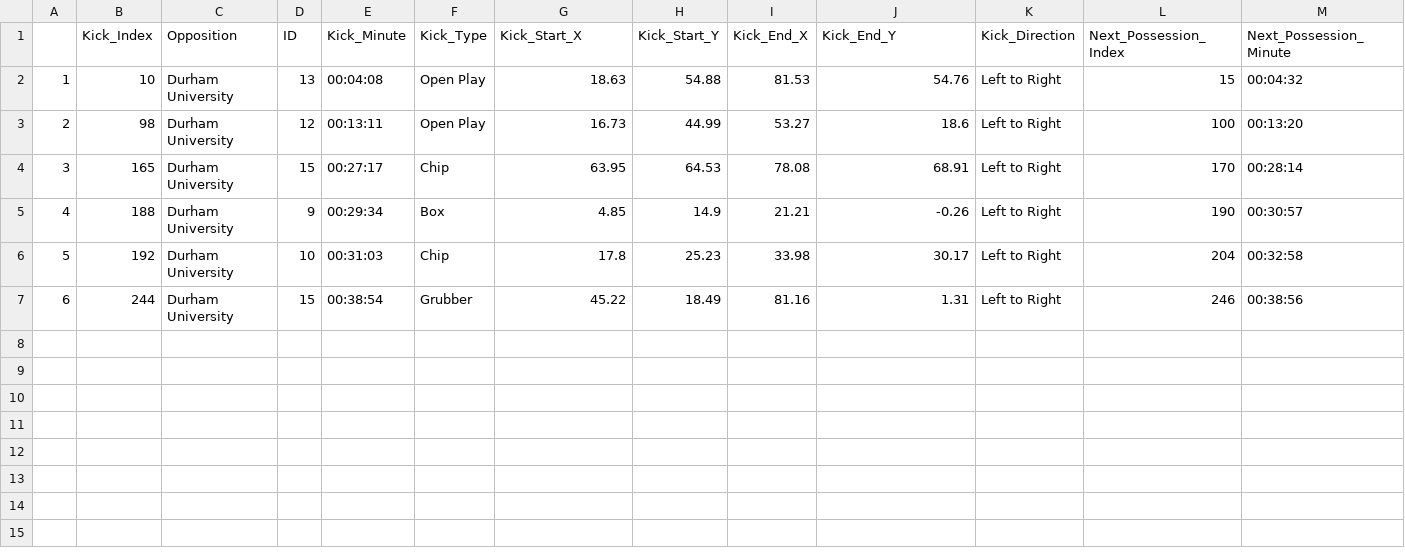
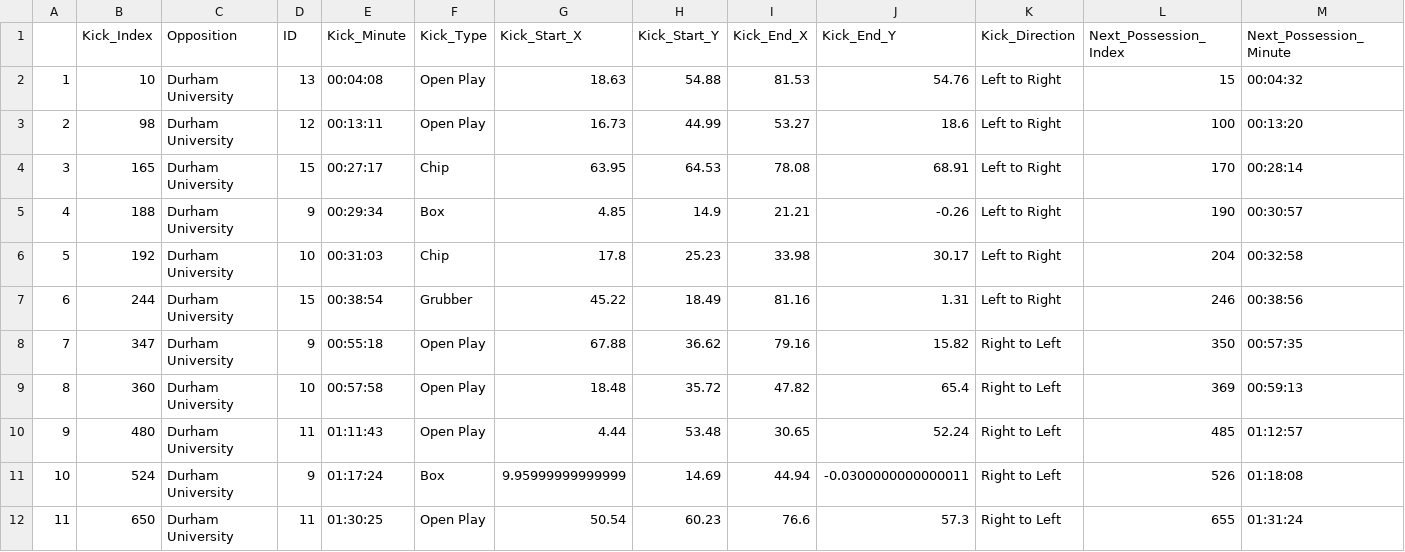
Before and after one commit to ConnorFewster/EI, a CSV file: territory.csv, drawn as a sheet; only a part is shown; rows hold the shown columns only; the diff names each change by its address in the sheet, - before the commit and + after, or states it on an @@ line.

```diff
--- a/territory.csv
+++ b/territory.csv
+row 8: 7 | 347 | Durham University | 9 | 00:55:18 | Open Play | 67.88 | 36.62 | 79.16 | 15.82 | Right to Left | 350 | 00:57:35
+row 9: 8 | 360 | Durham University | 10 | 00:57:58 | Open Play | 18.48 | 35.72 | 47.82 | 65.4 | Right to Left | 369 | 00:59:13
+row 10: 9 | 480 | Durham University | 11 | 01:11:43 | Open Play | 4.44 | 53.48 | 30.65 | 52.24 | Right to Left | 485 | 01:12:57
+row 11: 10 | 524 | Durham University | 9 | 01:17:24 | Box | 9.95999999999999 | 14.69 | 44.94 | -0.0300000000000011 | Right to Left | 526 | 01:18:08
+row 12: 11 | 650 | Durham University | 11 | 01:30:25 | Open Play | 50.54 | 60.23 | 76.6 | 57.3 | Right to Left | 655 | 01:31:24
```
Also changed, not shown: BRUFC_kicking.csv, 4 other files.
